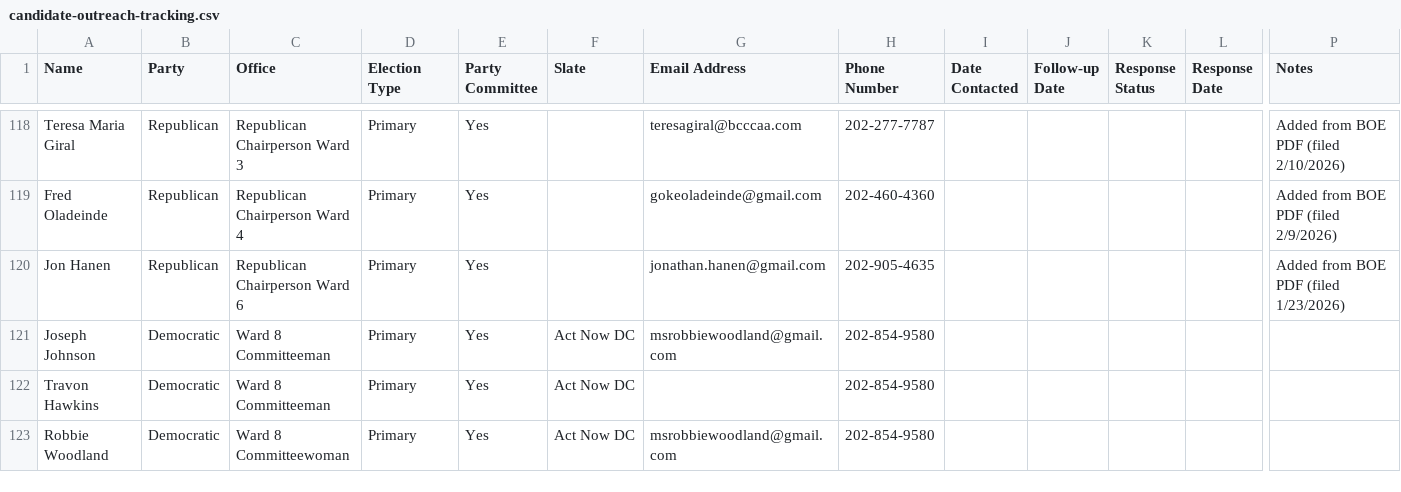
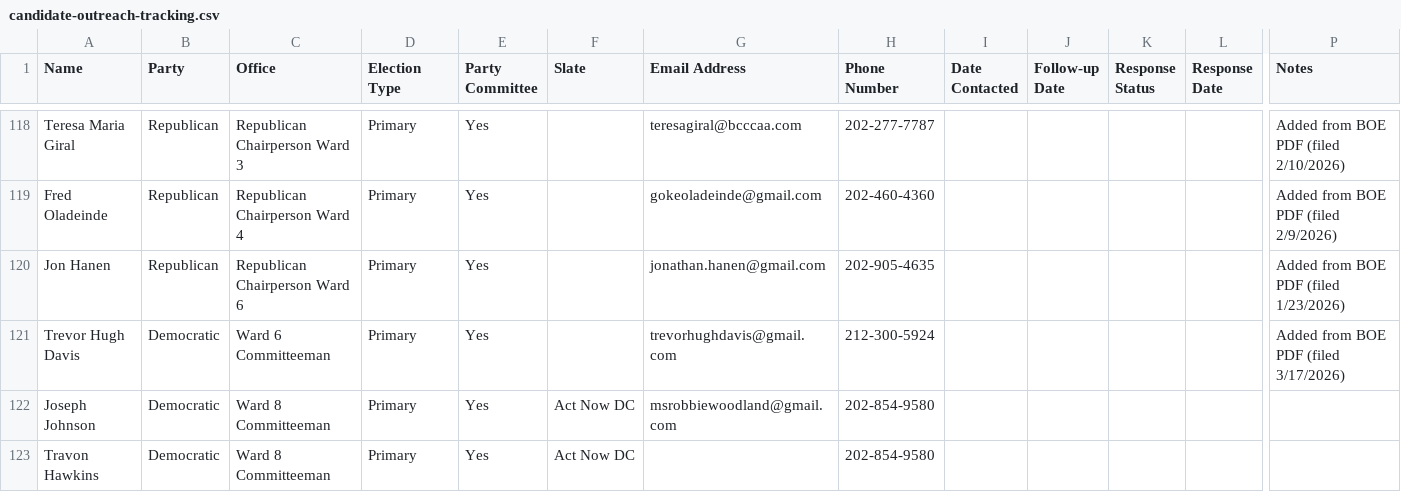
Before and after one commit to antzzz10/dc-statehood-pledge, a CSV file: candidate-outreach-tracking.csv, drawn as a sheet; only a part is shown, gaps mark what is left out; the shorter side is filled out with more unchanged rows; rows hold the shown columns only; the diff names each change by its address in the sheet, - before the commit and + after, or states it on an @@ line.

```diff
--- a/candidate-outreach-tracking.csv
+++ b/candidate-outreach-tracking.csv
+row 121: Trevor Hugh Davis | Democratic | Ward 6 Committeeman | Primary | Yes |  | trevorhughdavis@gmail.com | 212-300-5924 |  |  |  |  | Added from BOE PDF (filed 3/17/2026)
```
